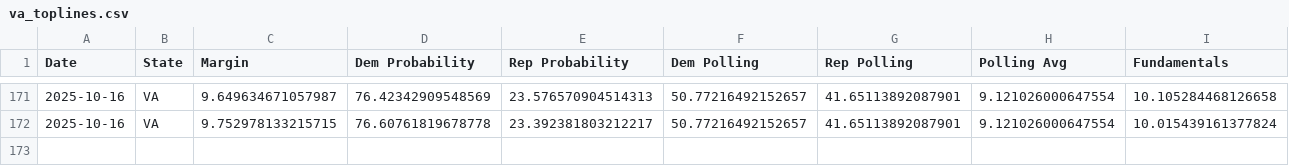
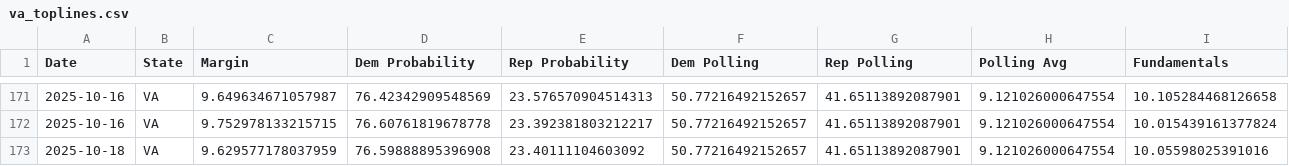
Before and after one commit to MapWiseResearch/forecast_data, a CSV file: 25governors/va_toplines.csv, drawn as a sheet; only a part is shown, gaps mark what is left out; rows hold the shown columns only; the diff names each change by its address in the sheet, - before the commit and + after, or states it on an @@ line.

```diff
--- a/25governors/va_toplines.csv
+++ b/25governors/va_toplines.csv
+row 173: 2025-10-18 | VA | 9.629577178037959 | 76.59888895396908 | 23.40111104603092 | 50.77216492152657 | 41.65113892087901 | 9.121026000647554 | 10.05598025391016
```
Also changed, not shown: 25governors/nj_toplines.csv, 26midterms/26master.csv, 18 other files.
